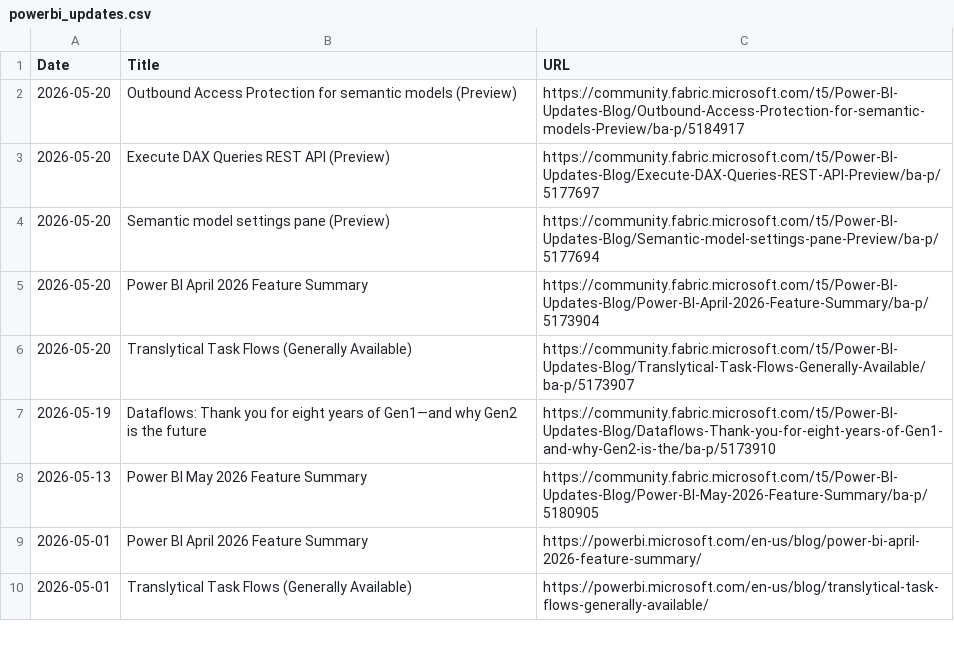
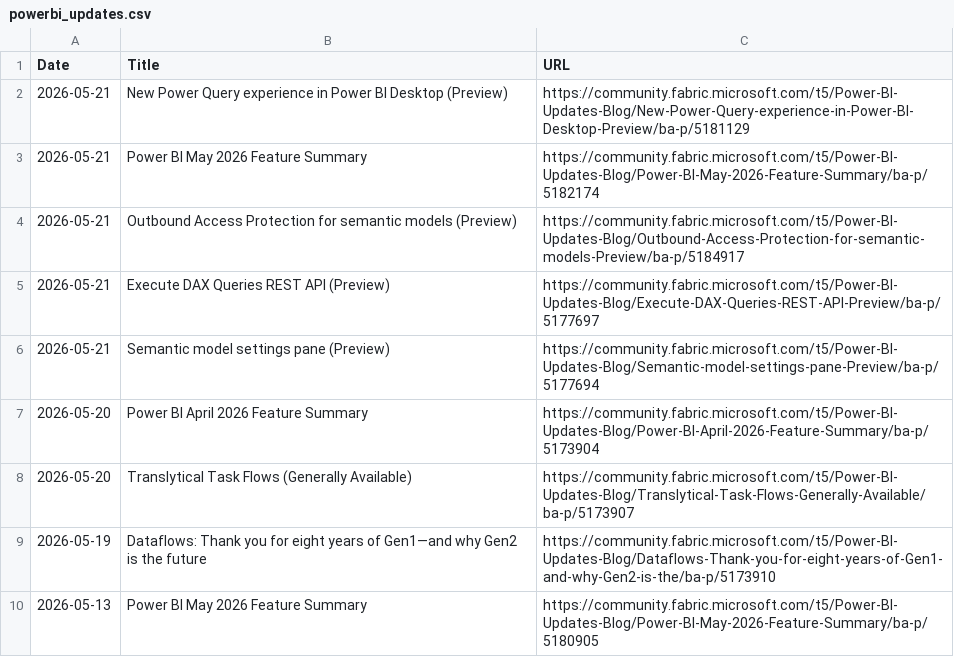
Before and after one commit to abhi-crypto/power-bi-updates, a CSV file: powerbi_updates.csv, drawn as a sheet; only a part is shown; the shorter side is filled out with more unchanged rows.

Commit message:
Sync: README + Excel Update 2026-05-21

```diff
--- a/powerbi_updates.csv
+++ b/powerbi_updates.csv
@@ -1,5 +1,7 @@
 Date,Title,URL
-2026-05-20,Outbound Access Protection for semantic models (Preview),https://community.fabric.microsoft.com/t5/Power-BI-Updates-Blog/Outbound-Access-Protection-for-semantic-models-Preview/ba-p/5184917
-2026-05-20,Execute DAX Queries REST API (Preview),https://community.fabric.microsoft.com/t5/Power-BI-Updates-Blog/Execute-DAX-Queries-REST-API-Preview/ba-p/5177697
-2026-05-20,Semantic model settings pane (Preview),https://community.fabric.microsoft.com/t5/Power-BI-Updates-Blog/Semantic-model-settings-pane-Preview/ba-p/5177694
+2026-05-21,New Power Query experience in Power BI Desktop (Preview),https://community.fabric.microsoft.com/t5/Power-BI-Updates-Blog/New-Power-Query-experience-in-Power-BI-Desktop-Preview/ba-p/5181129
+2026-05-21,Power BI May 2026 Feature Summary,https://community.fabric.microsoft.com/t5/Power-BI-Updates-Blog/Power-BI-May-2026-Feature-Summary/ba-p/5182174
+2026-05-21,Outbound Access Protection for semantic models (Preview),https://community.fabric.microsoft.com/t5/Power-BI-Updates-Blog/Outbound-Access-Protection-for-semantic-models-Preview/ba-p/5184917
+2026-05-21,Execute DAX Queries REST API (Preview),https://community.fabric.microsoft.com/t5/Power-BI-Updates-Blog/Execute-DAX-Queries-REST-API-Preview/ba-p/5177697
+2026-05-21,Semantic model settings pane (Preview),https://community.fabric.microsoft.com/t5/Power-BI-Updates-Blog/Semantic-model-settings-pane-Preview/ba-p/5177694
 2026-05-20,Power BI April 2026 Feature Summary,https://community.fabric.microsoft.com/t5/Power-BI-Updates-Blog/Power-BI-April-2026-Feature-Summary/ba-p/5173904
```
Also changed, not shown: 1 other file.
